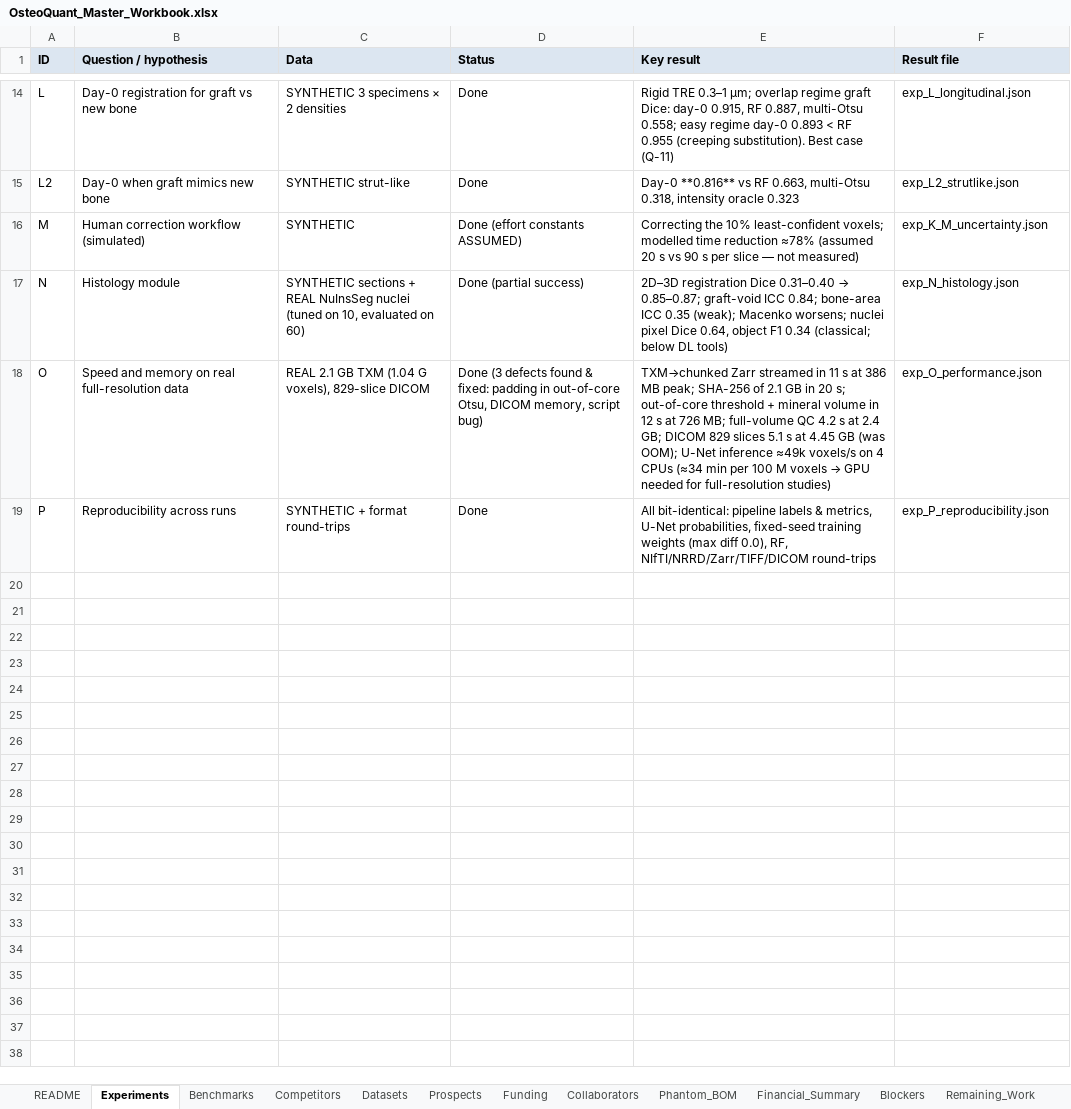
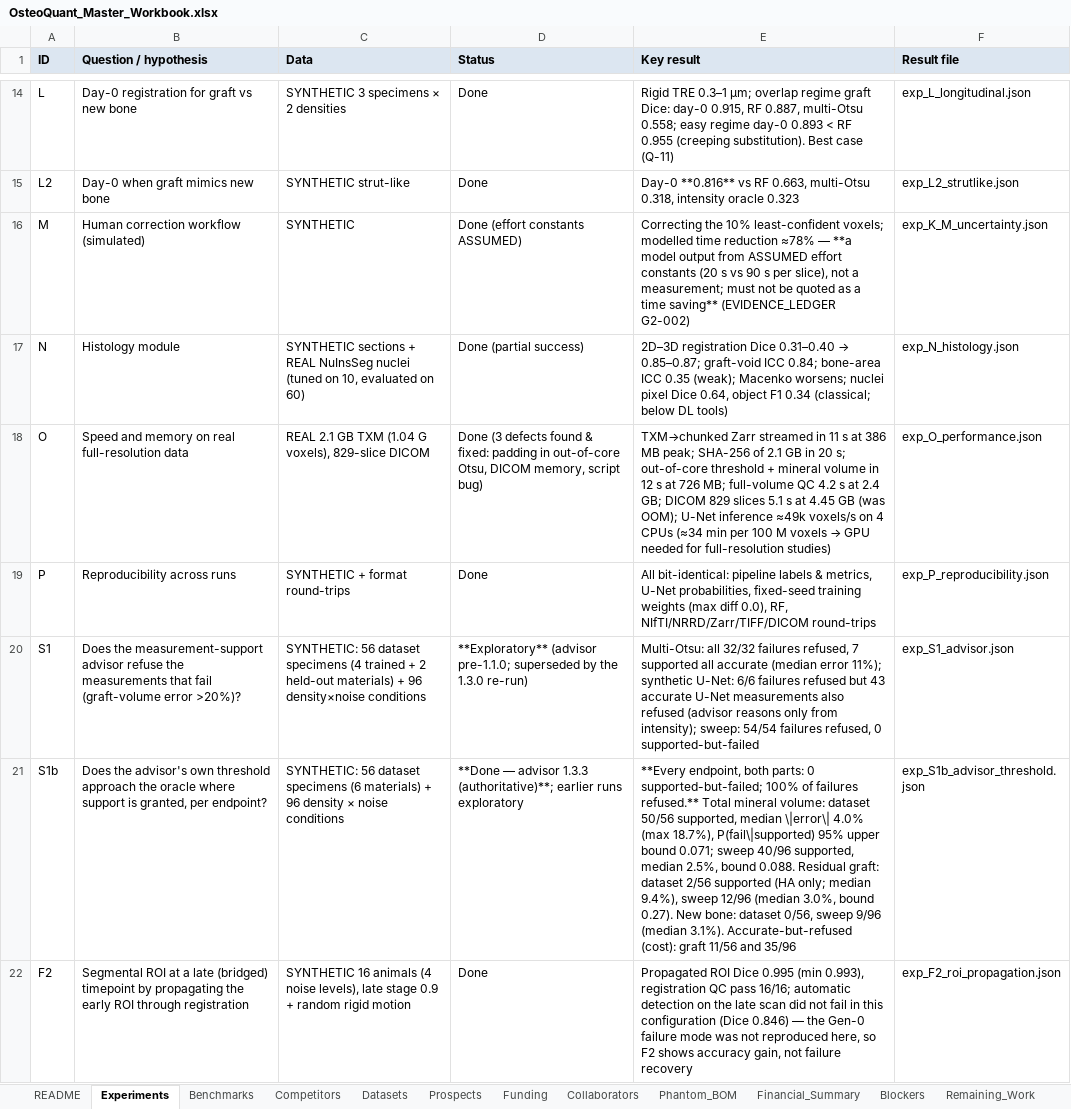
Before and after one commit to arnavhiteshpatel-cloud/playground, an Excel workbook: deliverables/OsteoQuant_Master_Workbook.xlsx, sheet Experiments, drawn as a sheet; only a part is shown, gaps mark what is left out; values as stored, in another font and other column widths than the file's, no borders; the diff covers the shown part only; the diff names each change by its address in the sheet, - before the commit and + after, or states it on an @@ line.

```diff
--- a/deliverables/OsteoQuant_Master_Workbook.xlsx (sheet Experiments)
+++ b/deliverables/OsteoQuant_Master_Workbook.xlsx (sheet Experiments)
-E16 (Key result): …reduction ≈78% (assumed 20 s vs 90 s per slice — not measured)
+E16 (Key result): …reduction ≈78% — **a model output from ASSUMED effort constants (20 s vs 90 s per slice), not a measurement; must not be quoted as a time saving** (EVIDENCE_LEDGER G2-002)
+row 20: S1 | Does the measurement-support advisor refuse the measurements that fail (graft-volume error >20%)? | SYNTHETIC: 56 dataset specimens (4 trained + 2 held-out materials) + 96 density×noise conditions | **Exploratory** (advisor pre-1.1.0; superseded by the 1.3.0 re-run) | Multi-Otsu: all 32/32 failures refused, 7 supported all accurate (median error 11%); synthetic U-Net: 6/6 failures refused but 43 accurate U-Net measurements also refused (advisor reasons only from intensity); sweep: 54/54 failures refused, 0 supported-but-failed | exp_S1_advisor.json
+row 21: S1b | Does the advisor's own threshold approach the oracle where support is granted, per endpoint? | SYNTHETIC: 56 dataset specimens (6 materials) + 96 density × noise conditions | **Done — advisor 1.3.3 (authoritative)**; earlier runs exploratory | **Every endpoint, both parts: 0 supported-but-failed; 100% of failures refused.** Total mineral volume: dataset 50/56 supported, median \|error\| 4.0% (max 18.7%), P(fail\|supported) 95% upper bound 0.071; sweep 40/96 supported, median 2.5%, bound 0.088. Residual graft: dataset 2/56 supported (HA only; median 9.4%), sweep 12/96 (median 3.0%, bound 0.27). New bone: dataset 0/56, sweep 9/96 (median 3.1%). Accurate-but-refused (cost): graft 11/56 and 35/96 | exp_S1b_advisor_threshold.json
+row 22: F2 | Segmental ROI at a late (bridged) timepoint by propagating the early ROI through registration | SYNTHETIC 16 animals (4 noise levels), late stage 0.9 + random rigid motion | Done | Propagated ROI Dice 0.995 (min 0.993), registration QC pass 16/16; automatic detection on the late scan did not fail in this configuration (Dice 0.846) — the Gen-0 failure mode was not reproduced here, so F2 shows accuracy gain, not failure recovery | exp_F2_roi_propagation.json
```
Also changed, not shown: 6 added rows elsewhere in this sheet, sheet Financial_Summary, sheet Blockers, other sheet tabs, 3 other files.
